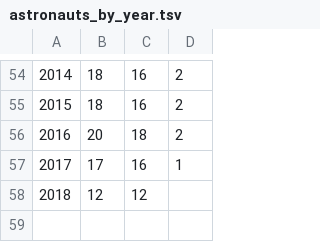
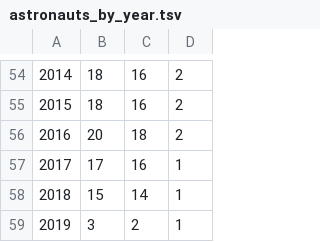
Before and after one commit to cosmos-book/cosmos-book.github.io, a TSV file: human-spaceflight/data/processed/astronauts_by_year.tsv, drawn as a sheet; only a part is shown, gaps mark what is left out; removed rows and columns are numbered as before the commit, all else as after; the diff names each change by its address in the sheet, - before the commit and + after, or states it on an @@ line.

```diff
--- a/human-spaceflight/data/processed/astronauts_by_year.tsv
+++ b/human-spaceflight/data/processed/astronauts_by_year.tsv
-row 58: 2018 | 12 | 12
+row 58: 2018 | 15 | 14 | 1
+row 59: 2019 | 3 | 2 | 1
```
Also changed, not shown: human-spaceflight/data/processed/astronauts.tsv, 15 other files.
